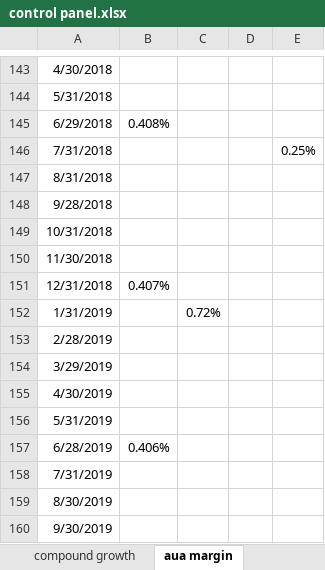
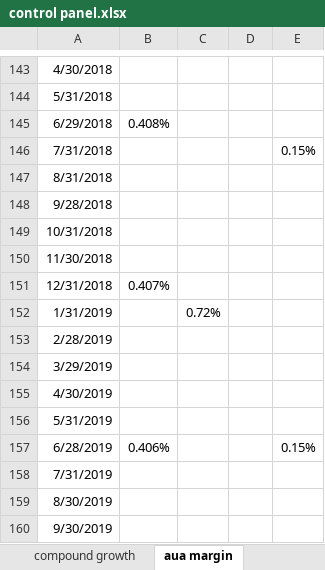
Before and after one commit to NNicolaou/HL_live, an Excel workbook: control panel.xlsx, sheet aua margin, drawn as a sheet; only a part is shown, gaps mark what is left out; values as stored, in another font and other column widths than the file's, no borders; the diff names each change by its address in the sheet, - before the commit and + after, or states it on an @@ line.

```diff
--- a/control panel.xlsx (sheet aua margin)
+++ b/control panel.xlsx (sheet aua margin)
-E146: 0.25%
+E146: 0.15%
-E157: (empty)
+E157: 0.15%
```
Also changed, not shown: HL funds data.xlsx, 2 other files.
